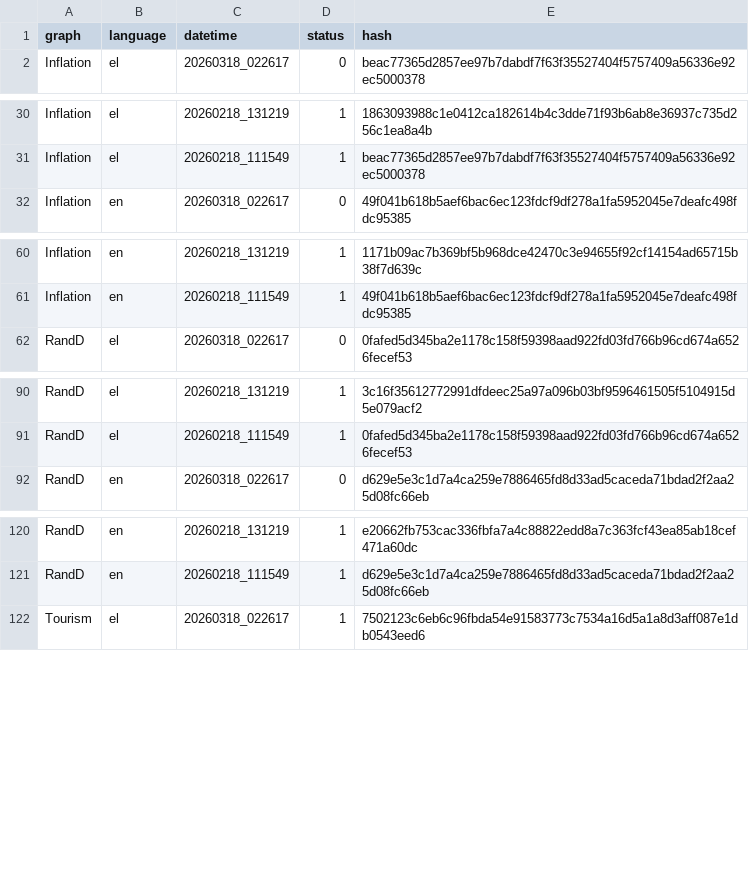
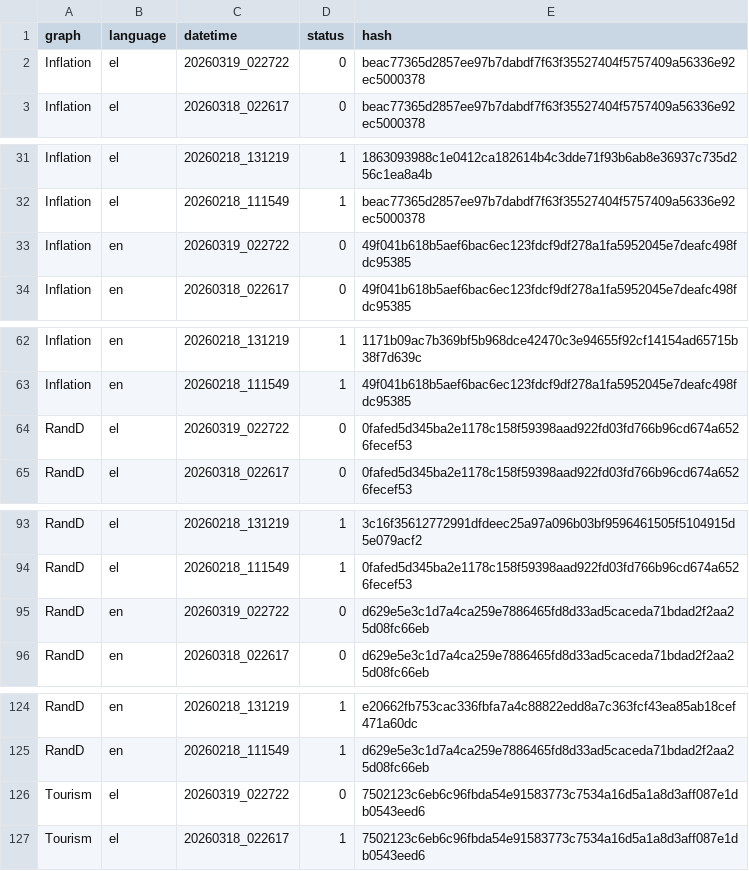
Before and after one commit to hadjittofis/iframetest, a CSV file: logs/DT_Hashes.csv, drawn as a sheet; only a part is shown, gaps mark what is left out; the diff covers the shown part only.

```diff
--- a/logs/DT_Hashes.csv
+++ b/logs/DT_Hashes.csv
@@ -1,2 +1,3 @@
 graph;language;datetime;status;hash
+Inflation;el;20260319_022722;0;beac77365d2857ee97b7dabdf7f63f35527404f5757409a56336e92ec5000378
 Inflation;el;20260318_022617;0;beac77365d2857ee97b7dabdf7f63f35527404f5757409a56336e92ec5000378
@@ -31,2 +32,3 @@ Inflation;el;20260218_131219;1;1863093988c1e0412ca182614b4c3dde71f93b6ab8e36937c
 Inflation;el;20260218_111549;1;beac77365d2857ee97b7dabdf7f63f35527404f5757409a56336e92ec5000378
+Inflation;en;20260319_022722;0;49f041b618b5aef6bac6ec123fdcf9df278a1fa5952045e7deafc498fdc95385
 Inflation;en;20260318_022617;0;49f041b618b5aef6bac6ec123fdcf9df278a1fa5952045e7deafc498fdc95385
@@ -61,2 +63,3 @@ Inflation;en;20260218_131219;1;1171b09ac7b369bf5b968dce42470c3e94655f92cf14154ad
 Inflation;en;20260218_111549;1;49f041b618b5aef6bac6ec123fdcf9df278a1fa5952045e7deafc498fdc95385
+RandD;el;20260319_022722;0;0fafed5d345ba2e1178c158f59398aad922fd03fd766b96cd674a6526fecef53
 RandD;el;20260318_022617;0;0fafed5d345ba2e1178c158f59398aad922fd03fd766b96cd674a6526fecef53
@@ -91,2 +94,3 @@ RandD;el;20260218_131219;1;3c16f35612772991dfdeec25a97a096b03bf9596461505f510491
 RandD;el;20260218_111549;1;0fafed5d345ba2e1178c158f59398aad922fd03fd766b96cd674a6526fecef53
+RandD;en;20260319_022722;0;d629e5e3c1d7a4ca259e7886465fd8d33ad5caceda71bdad2f2aa25d08fc66eb
 RandD;en;20260318_022617;0;d629e5e3c1d7a4ca259e7886465fd8d33ad5caceda71bdad2f2aa25d08fc66eb
@@ -121,2 +125,3 @@ RandD;en;20260218_131219;1;e20662fb753cac336fbfa7a4c88822edd8a7c363fcf43ea85ab18
 RandD;en;20260218_111549;1;d629e5e3c1d7a4ca259e7886465fd8d33ad5caceda71bdad2f2aa25d08fc66eb
+Tourism;el;20260319_022722;0;7502123c6eb6c96fbda54e91583773c7534a16d5a1a8d3aff087e1db0543eed6
 Tourism;el;20260318_022617;1;7502123c6eb6c96fbda54e91583773c7534a16d5a1a8d3aff087e1db0543eed6
```
Also changed, not shown: 1 added row elsewhere in this file, 1 other file.
